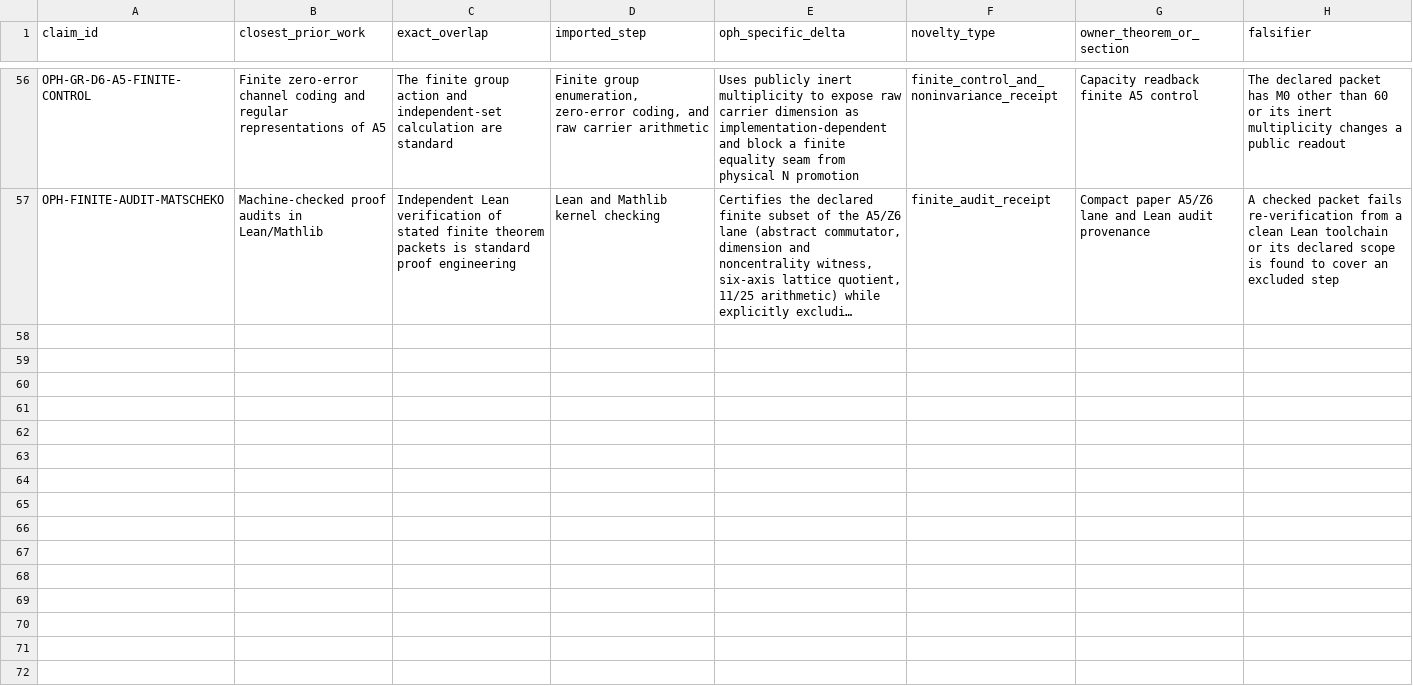
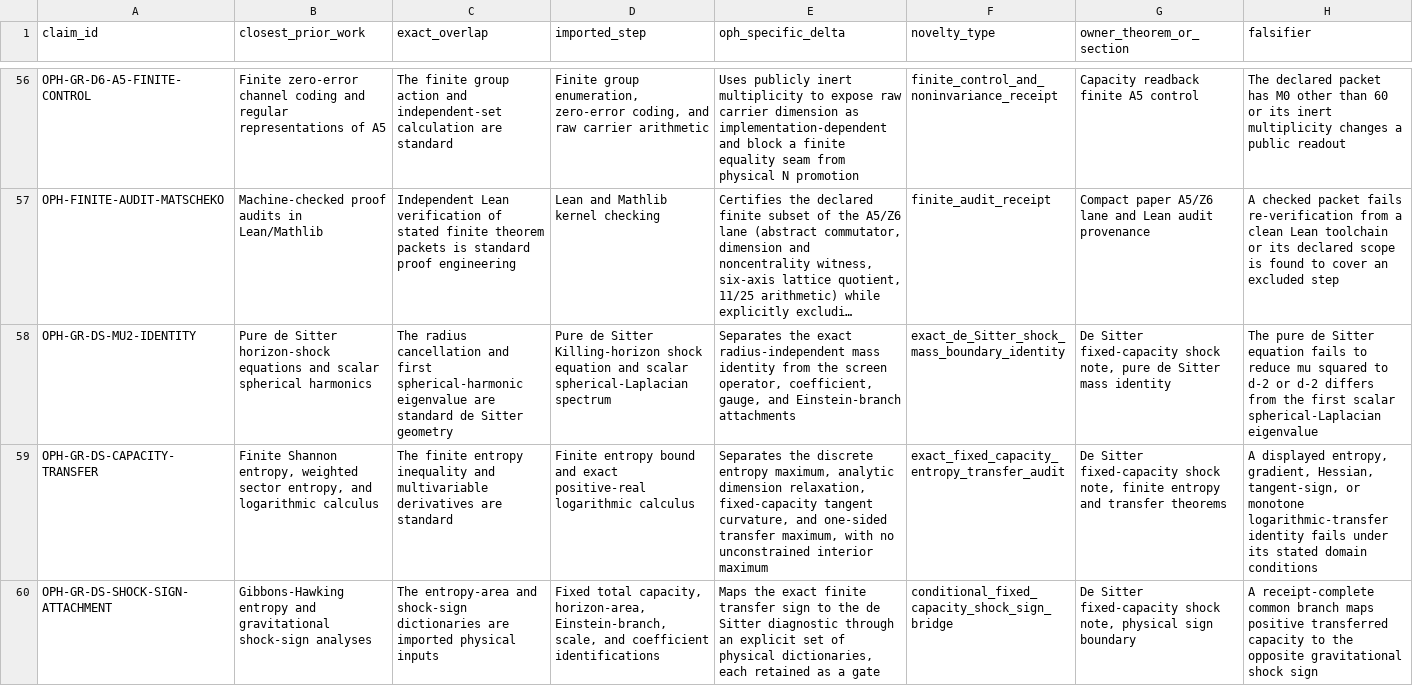
Before and after one commit to FloatingPragma/observer-patch-holography, a CSV file: claims/novelty_matrix.csv, drawn as a sheet; only a part is shown, gaps mark what is left out; long unchanged cells end in …; the diff covers the shown part only; the diff names each change by its address in the sheet, - before the commit and + after, or states it on an @@ line.

Commit message:
Incorporate latest audit updates and roadmap progress

```diff
--- a/claims/novelty_matrix.csv
+++ b/claims/novelty_matrix.csv
+row 58: OPH-GR-DS-MU2-IDENTITY | Pure de Sitter horizon-shock equations and scalar spherical harmonics | The radius cancellation and first spherical-harmonic eigenvalue are standard de Sitter geometry | Pure de Sitter Killing-horizon shock equation and scalar spherical-Laplacian spectrum | Separates the exact radius-independent mass identity from the screen operator, coefficient, gauge, and Einstein-branch attachments | exact_de_Sitter_shock_mass_boundary_identity | De Sitter fixed-capacity shock note, pure de Sitter mass identity | The pure de Sitter equation fails to reduce mu squared to d-2 or d-2 differs from the first scalar spherical-Laplacian eigenvalue
+row 59: OPH-GR-DS-CAPACITY-TRANSFER | Finite Shannon entropy, weighted sector entropy, and logarithmic calculus | The finite entropy inequality and multivariable derivatives are standard | Finite entropy bound and exact positive-real logarithmic calculus | Separates the discrete entropy maximum, analytic dimension relaxation, fixed-capacity tangent curvature, and one-sided transfer maximum, with no unconstrained interior maximum | exact_fixed_capacity_entropy_transfer_audit | De Sitter fixed-capacity shock note, finite entropy and transfer theorems | A displayed entropy, gradient, Hessian, tangent-sign, or monotone logarithmic-transfer identity fails under its stated domain conditions
+row 60: OPH-GR-DS-SHOCK-SIGN-ATTACHMENT | Gibbons-Hawking entropy and gravitational shock-sign analyses | The entropy-area and shock-sign dictionaries are imported physical inputs | Fixed total capacity, horizon-area, Einstein-branch, scale, and coefficient identifications | Maps the exact finite transfer sign to the de Sitter diagnostic through an explicit set of physical dictionaries, each retained as a gate | conditional_fixed_capacity_shock_sign_bridge | De Sitter fixed-capacity shock note, physical sign boundary | A receipt-complete common branch maps positive transferred capacity to the opposite gravitational shock sign
```
Also changed, not shown: 2 added rows and 2 edited cells elsewhere in this file, claims/falsification_matrix.csv, 45 other files.
